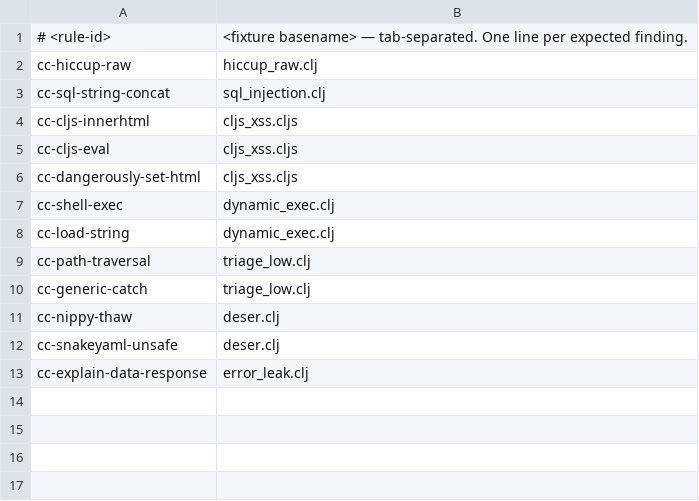
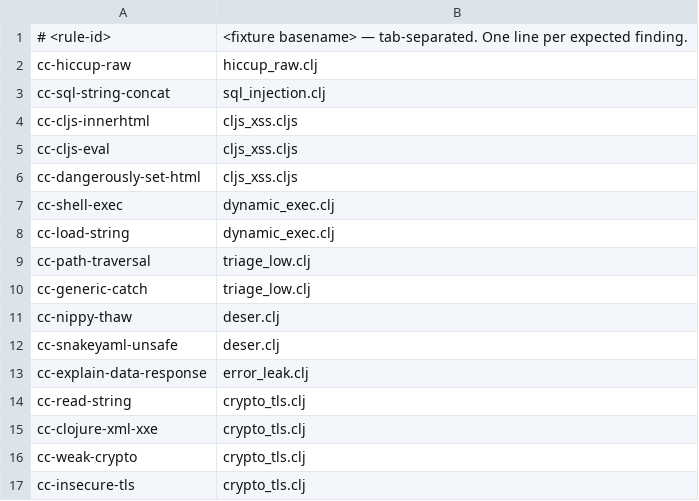
Before and after one commit to cleancoders/github-actions, a TSV file: spec-fixtures/expectations.tsv, drawn as a sheet.

Commit message:
feat: drop clj-holmes; replace its detections with semgrep rules
clj-holmes read only *.clj, had been unmaintained since Oct 2022, and produced three failures in its first week: exiting 3 on zero findings under -t sarif, hiding findings in a file, and a progrock int overflow that crashed the scan with exit 255 and blocked a production deploy.

Its five unique detections become cc-read-string, cc-weak-crypto, cc-insecure-tls (ERROR) and cc-clojure-xml-xxe (WARNING). Measured on a fixture covering all eight sink types, the replacements catch 8 where clj-holmes caught 6 — it ships rules for Blowfish and DESede and matches neither. Zero false positives on the safe corpus for both, and the replacements cover .cljs/.cljc which clj-holmes never read.

Every replaced detection is Java interop or clojure.core, so the namespace-alias resolution clj-holmes was chosen for did not apply to any of them.

```diff
--- a/spec-fixtures/expectations.tsv
+++ b/spec-fixtures/expectations.tsv
@@ -13 +13,5 @@ cc-snakeyaml-unsafe	deser.clj
 cc-explain-data-response	error_leak.clj
+cc-read-string	crypto_tls.clj
+cc-clojure-xml-xxe	crypto_tls.clj
+cc-weak-crypto	crypto_tls.clj
+cc-insecure-tls	crypto_tls.clj
```
Also changed, not shown: 8 other files.
